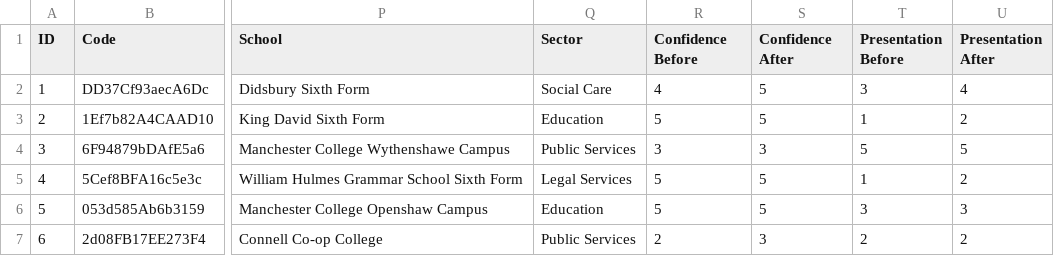
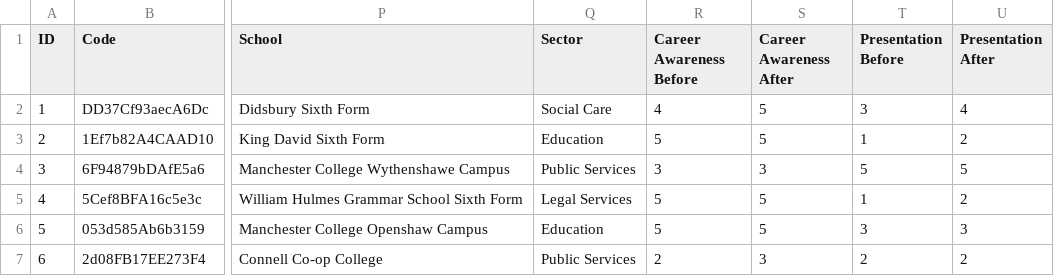
Before and after one commit to chardi90/dashboard-test, a CSV file: participants.csv, drawn as a sheet; only a part is shown, gaps mark what is left out; the diff names each change by its address in the sheet, - before the commit and + after, or states it on an @@ line.

```diff
--- a/participants.csv
+++ b/participants.csv
-R1: Confidence Before
+R1: Career Awareness Before
-S1: Confidence After
+S1: Career Awareness After
```
Also changed, not shown: 1 other file.
